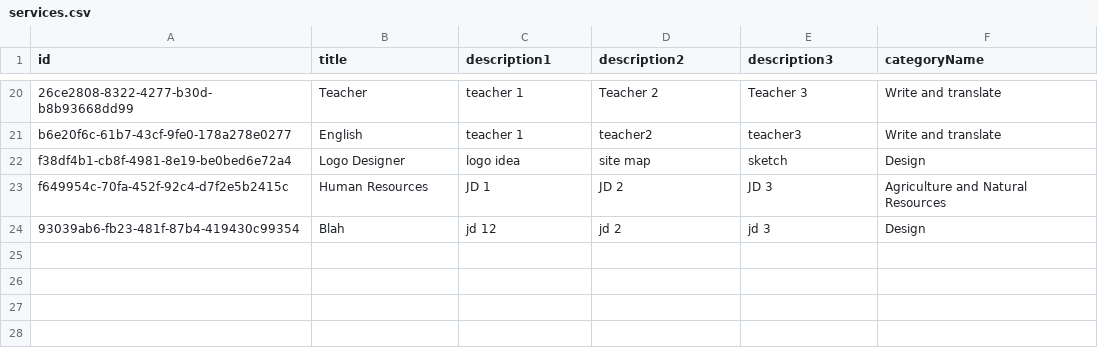
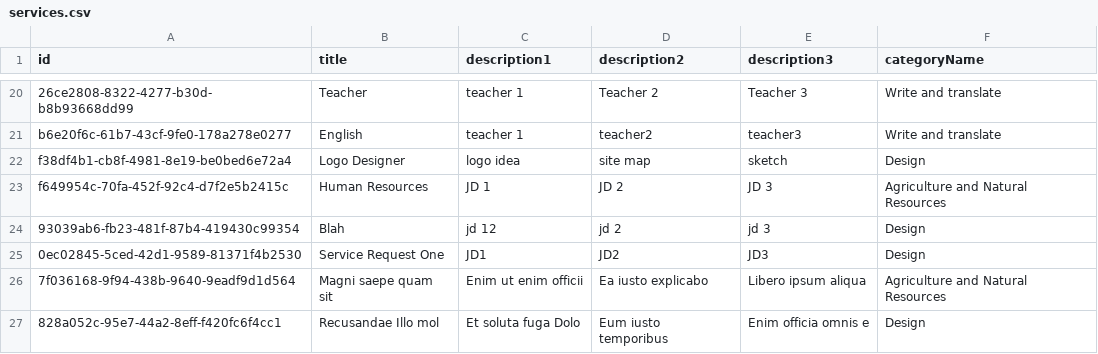
Before and after one commit to henryharris-psp/Jobonic-Offer-Find, a CSV file: client/fastwork-ui/src/services.csv, drawn as a sheet; only a part is shown, gaps mark what is left out; the diff names each change by its address in the sheet, - before the commit and + after, or states it on an @@ line.

```diff
--- a/client/fastwork-ui/src/services.csv
+++ b/client/fastwork-ui/src/services.csv
+row 25: 0ec02845-5ced-42d1-9589-81371f4b2530 | Service Request One | JD1 | JD2 | JD3 | Design
+row 26: 7f036168-9f94-438b-9640-9eadf9d1d564 | Magni saepe quam sit | Enim ut enim officii | Ea iusto explicabo | Libero ipsum aliqua | Agriculture and Natural Resources
+row 27: 828a052c-95e7-44a2-8eff-f420fc6f4cc1 | Recusandae Illo mol | Et soluta fuga Dolo | Eum iusto temporibus | Enim officia omnis e | Design
```
Also changed, not shown: 10 other files.
